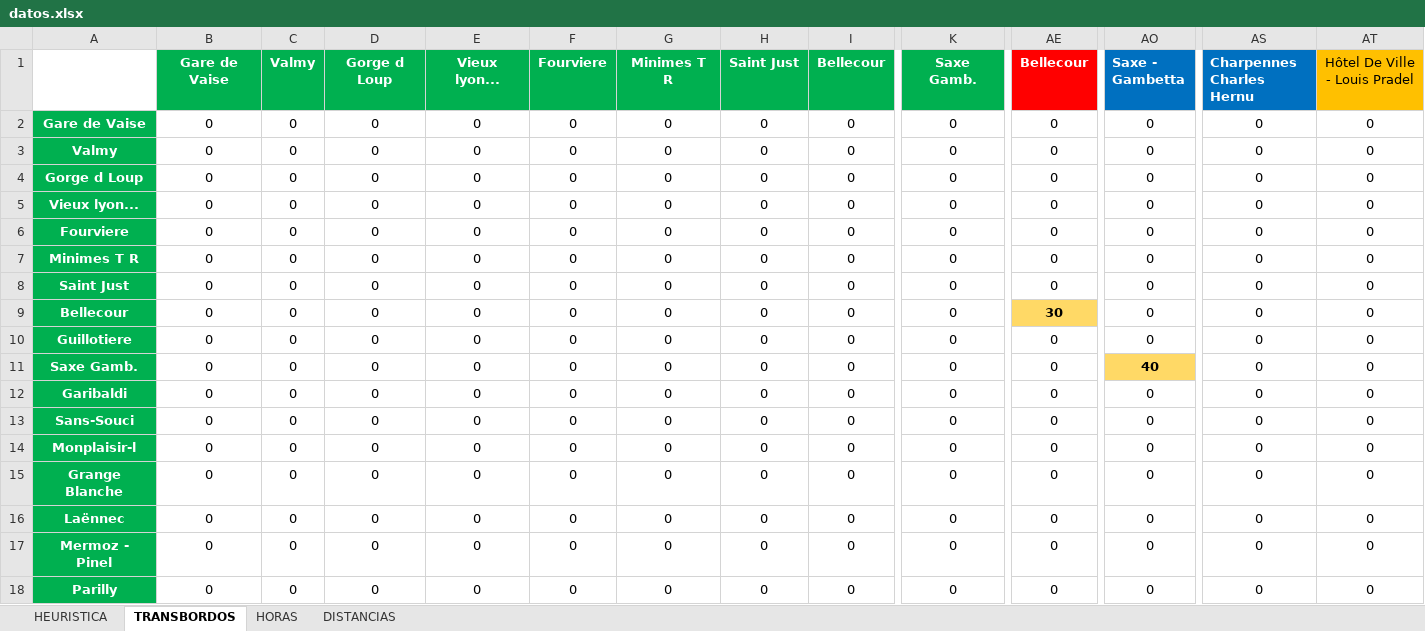
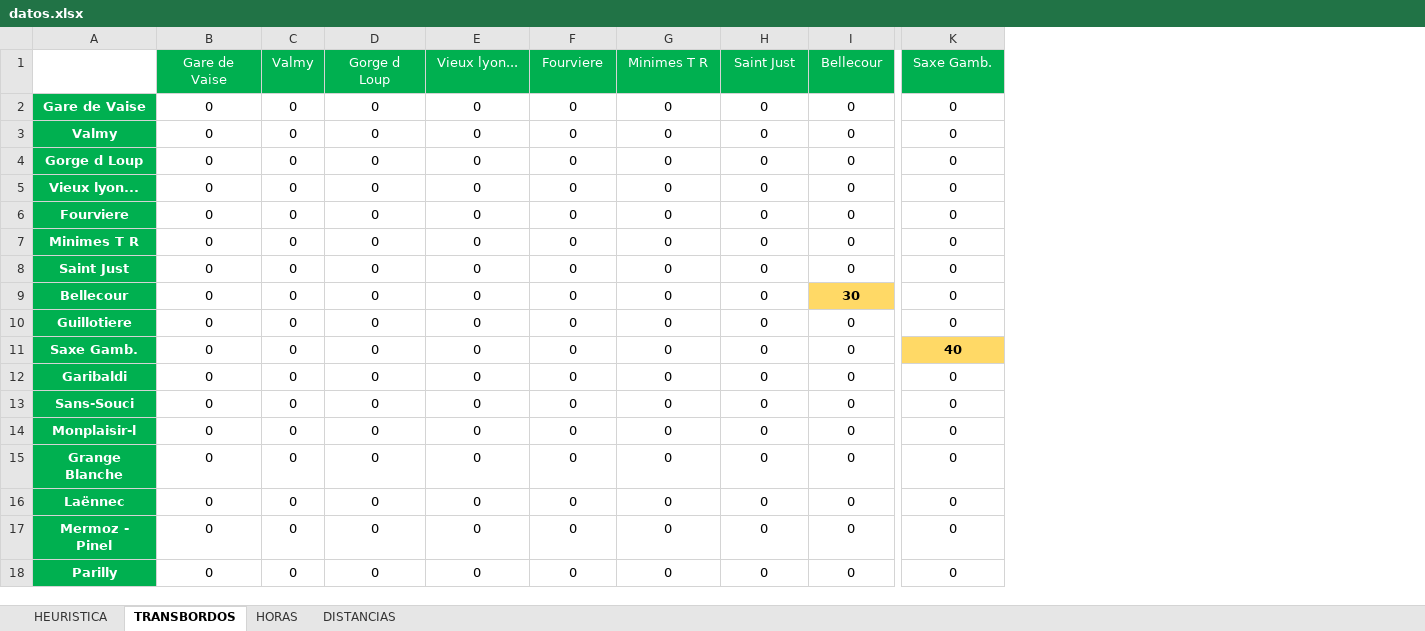
Before and after one commit to lpanfilb/ProyectoIA, an Excel workbook: Datos/datos.xlsx, sheet TRANSBORDOS, drawn as a sheet; only a part is shown, gaps mark what is left out; values as stored, in another font and other column widths than the file's, no borders; the diff covers the shown part only; the diff names each change by its address in the sheet, - before the commit and + after, or states it on an @@ line.

```diff
--- a/Datos/datos.xlsx (sheet TRANSBORDOS)
+++ b/Datos/datos.xlsx (sheet TRANSBORDOS)
-column AE (Bellecour), rows 2-18: 0 | 0 | 0 | 0 | 0 | 0 | 0 | 30 | 0 | 0 | 0 | 0 | 0 | 0 | 0 | 0 | 0
-column AO (Saxe - Gambetta), rows 2-18: 0 | 0 | 0 | 0 | 0 | 0 | 0 | 0 | 0 | 40 | 0 | 0 | 0 | 0 | 0 | 0 | 0
-column AS (Charpennes Charles Hernu), rows 2-18: all 0
-column AT (Hôtel De Ville - Louis Pradel), rows 2-18: all 0
-B1:K1 bold: on
+B1:K1 bold: off
-I9 (Bellecour): 0
+I9 (Bellecour): 30
@@ I9 fill: none → #FFD966, bold: off → on @@
-K11 (Saxe Gamb.): 0
+K11 (Saxe Gamb.): 40
@@ K11 fill: none → #FFD966, bold: off → on @@
```
Also changed, not shown: 4 removed rows, 2 edited cells and cell formats elsewhere in this sheet, sheet HEURISTICA, sheet DISTANCIAS, sheet HORAS, 3 other files.
